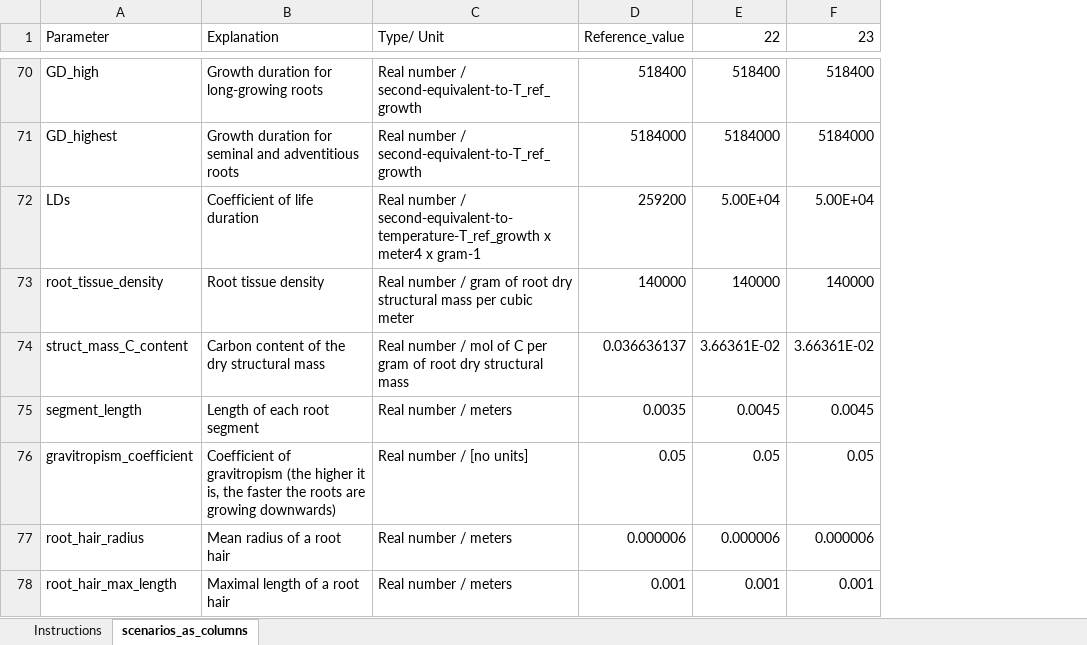
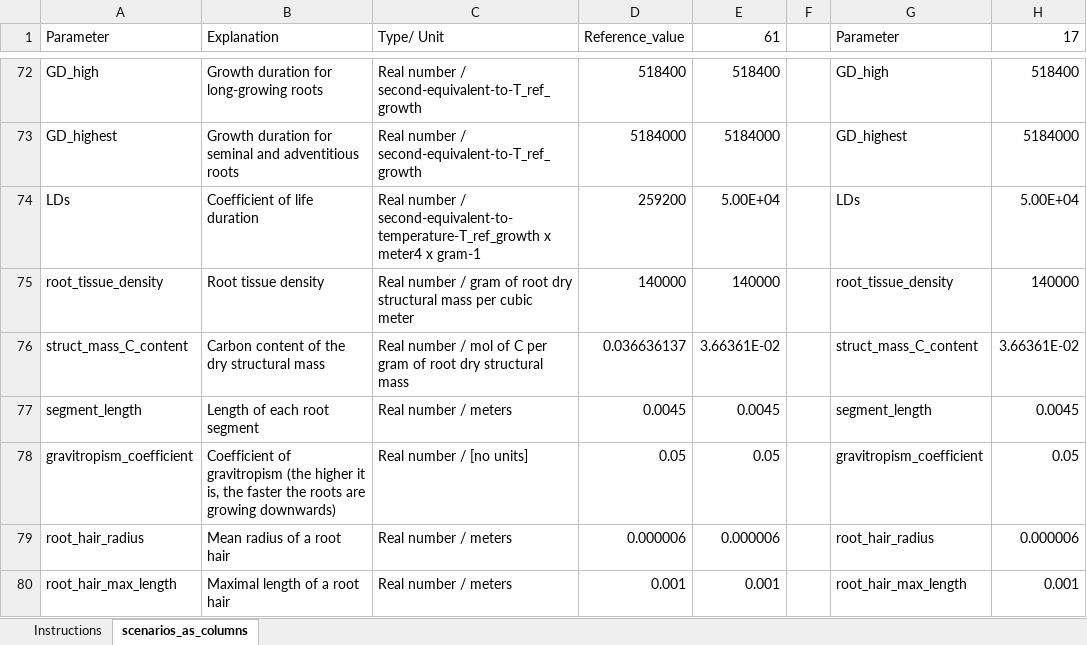
Before and after one commit to openalea/rhizodep, an Excel workbook: simulations/running_scenarios/inputs/scenarios_list.xlsx, sheet scenarios_as_columns, drawn as a sheet; only a part is shown, gaps mark what is left out; values as stored, in another font and other column widths than the file's, no cell formats; addresses are those after the commit; the diff covers the shown part only; the diff names each change by its address in the sheet, - before the commit and + after, or states it on an @@ line.

```diff
--- a/simulations/running_scenarios/inputs/scenarios_list.xlsx (sheet scenarios_as_columns)
+++ b/simulations/running_scenarios/inputs/scenarios_list.xlsx (sheet scenarios_as_columns)
+column F, empty
+column G (Parameter), rows 72-80: GD_high | GD_highest | LDs | root_tissue_density | struct_mass_C_content | segment_length | gravitropism_coefficient | root_hair_radius | root_hair_max_length
-E1: 22
+E1: 61
-H1: 23
+H1: 17
-D77 (Reference_value): 0.0035
+D77 (Reference_value): 0.0045
```
Also changed, not shown: 2 added rows and 16 edited cells elsewhere in this sheet, cell formats, 8 other files.
